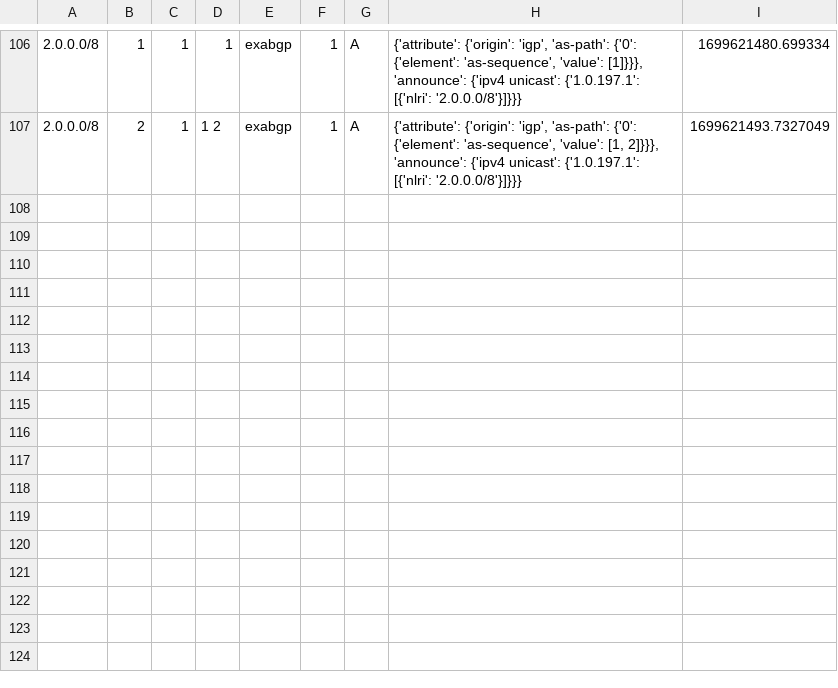
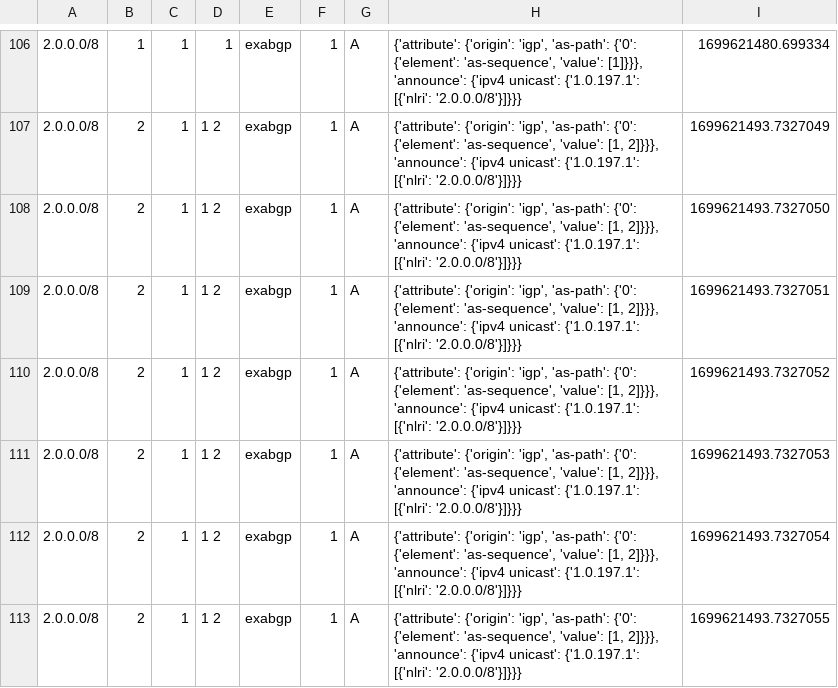
Before and after one commit to papastam/mini_internet_extention, a CSV file: platform/docker_images/artemis/artemis_go/1_output.csv, drawn as a sheet; only a part is shown, gaps mark what is left out; the diff names each change by its address in the sheet, - before the commit and + after, or states it on an @@ line.

Commit message:
finalizing artemis

```diff
--- a/platform/docker_images/artemis/artemis_go/1_output.csv
+++ b/platform/docker_images/artemis/artemis_go/1_output.csv
+row 108: 2.0.0.0/8 | 2 | 1 | 1 2 | exabgp | 1 | A | {'attribute': {'origin': 'igp', 'as-path': {'0': {'element': 'as-sequence', 'value': [1, 2]}}}, 'announce': {'ipv4 unicast': {'1.0.197.1': [{'nlri': '2.0.0.0/8'}]}}} | 1699621493.7327050
+row 109: 2.0.0.0/8 | 2 | 1 | 1 2 | exabgp | 1 | A | {'attribute': {'origin': 'igp', 'as-path': {'0': {'element': 'as-sequence', 'value': [1, 2]}}}, 'announce': {'ipv4 unicast': {'1.0.197.1': [{'nlri': '2.0.0.0/8'}]}}} | 1699621493.7327051
+row 110: 2.0.0.0/8 | 2 | 1 | 1 2 | exabgp | 1 | A | {'attribute': {'origin': 'igp', 'as-path': {'0': {'element': 'as-sequence', 'value': [1, 2]}}}, 'announce': {'ipv4 unicast': {'1.0.197.1': [{'nlri': '2.0.0.0/8'}]}}} | 1699621493.7327052
+row 111: 2.0.0.0/8 | 2 | 1 | 1 2 | exabgp | 1 | A | {'attribute': {'origin': 'igp', 'as-path': {'0': {'element': 'as-sequence', 'value': [1, 2]}}}, 'announce': {'ipv4 unicast': {'1.0.197.1': [{'nlri': '2.0.0.0/8'}]}}} | 1699621493.7327053
+row 112: 2.0.0.0/8 | 2 | 1 | 1 2 | exabgp | 1 | A | {'attribute': {'origin': 'igp', 'as-path': {'0': {'element': 'as-sequence', 'value': [1, 2]}}}, 'announce': {'ipv4 unicast': {'1.0.197.1': [{'nlri': '2.0.0.0/8'}]}}} | 1699621493.7327054
+row 113: 2.0.0.0/8 | 2 | 1 | 1 2 | exabgp | 1 | A | {'attribute': {'origin': 'igp', 'as-path': {'0': {'element': 'as-sequence', 'value': [1, 2]}}}, 'announce': {'ipv4 unicast': {'1.0.197.1': [{'nlri': '2.0.0.0/8'}]}}} | 1699621493.7327055
```
Also changed, not shown: platform/docker_images/artemis/mock_files/1_output.csv, 9 other files.
